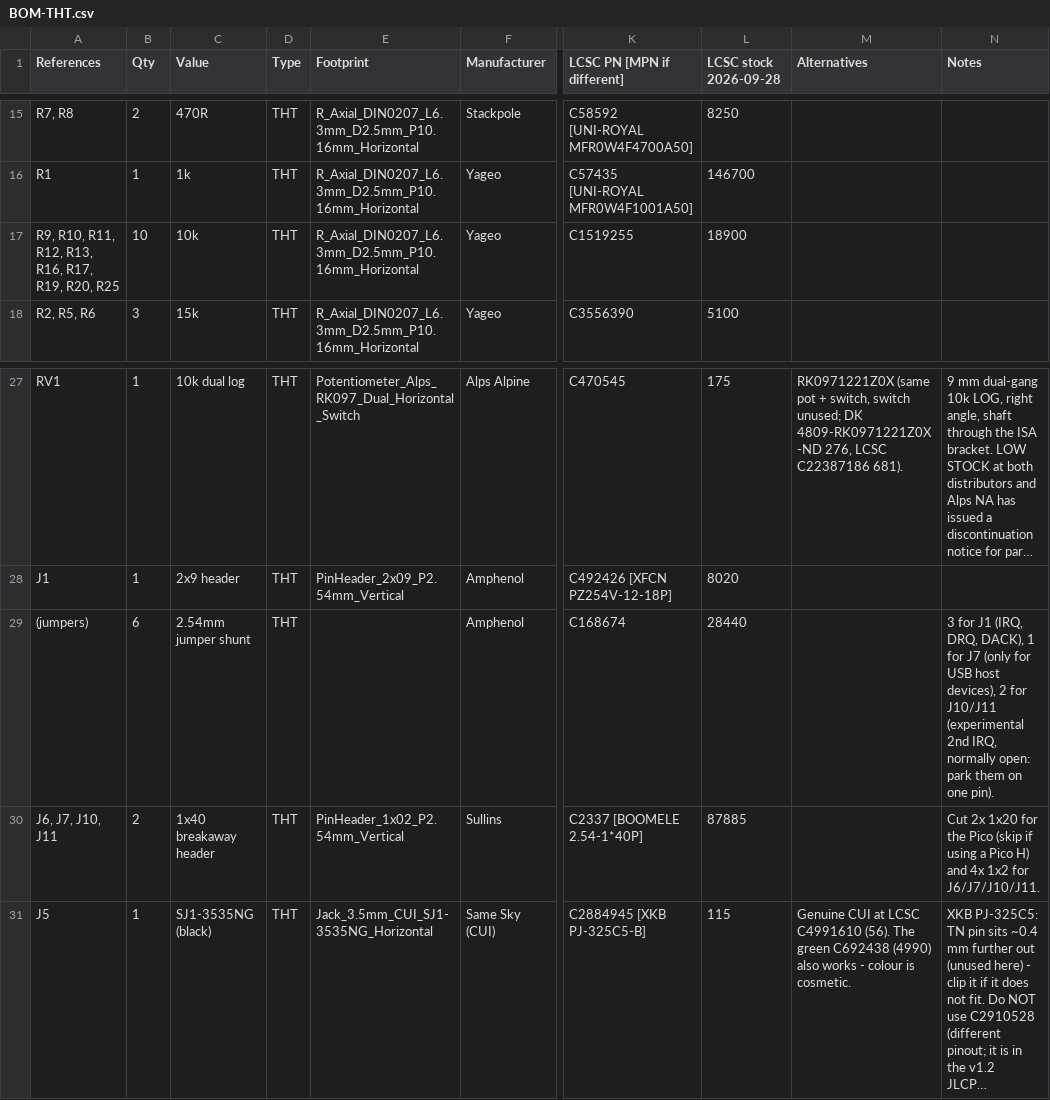
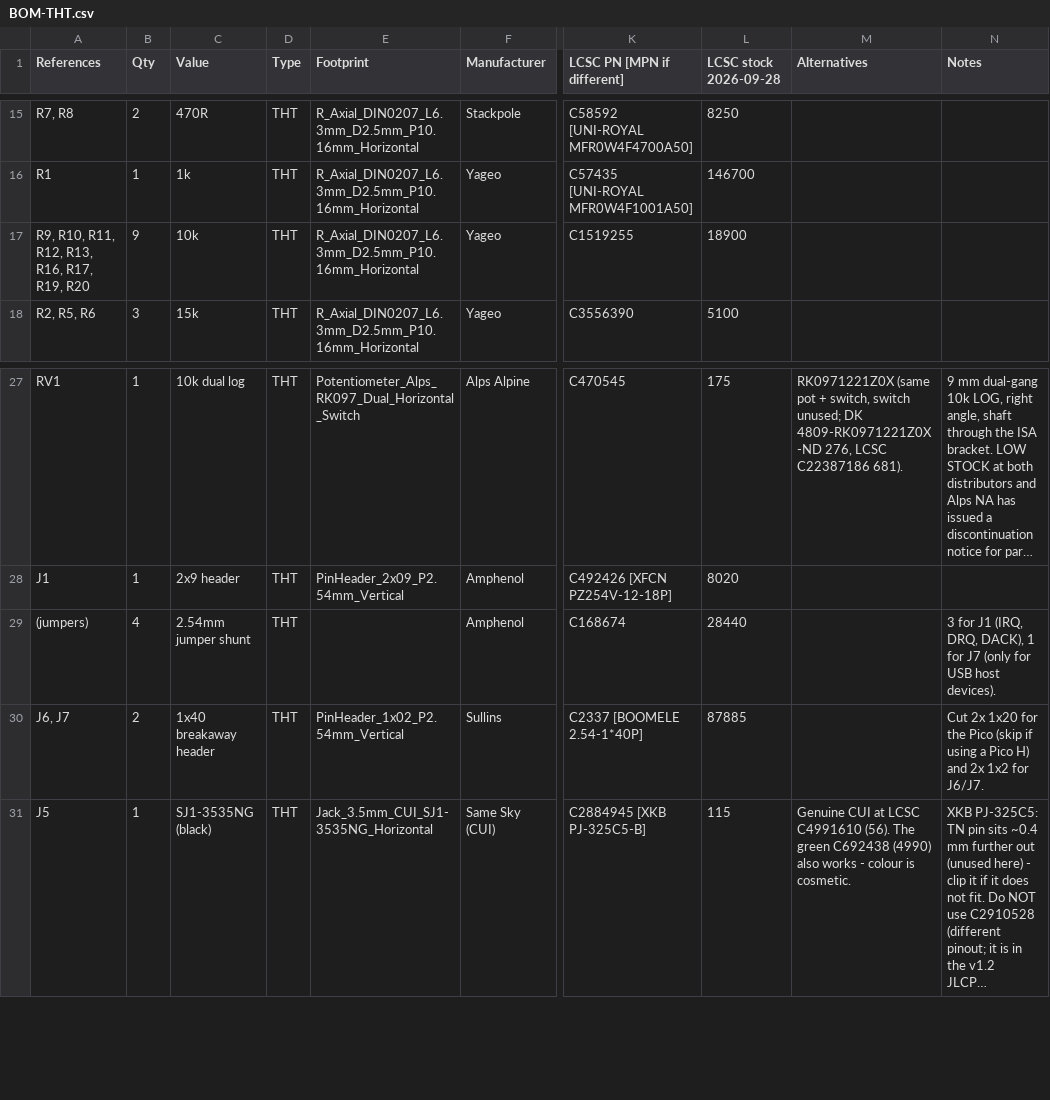
Before and after one commit to waagbo/picogus, a CSV file: hw-tht/BOM-THT.csv, drawn as a sheet; only a part is shown, gaps mark what is left out; long unchanged cells end in …; the diff names each change by its address in the sheet, - before the commit and + after, or states it on an @@ line.

```diff
--- a/hw-tht/BOM-THT.csv
+++ b/hw-tht/BOM-THT.csv
-A17 (References): R9, R10, R11, R12, R13, R16, R17, R19, R20, R25
+A17 (References): R9, R10, R11, R12, R13, R16, R17, R19, R20
-B17 (Qty): 10
+B17 (Qty): 9
-B29 (Qty): 6
+B29 (Qty): 4
-N29 (Notes): …USB host devices), 2 for J10/J11 (experimental 2nd IRQ, normally open: park them on one pin).
+N29 (Notes): …USB host devices).
-A30 (References): J6, J7, J10, J11
+A30 (References): J6, J7
-N30 (Notes): …H) and 4x 1x2 for J6/J7/J10/J11.
+N30 (Notes): …H) and 2x 1x2 for J6/J7.
```
Also changed, not shown: hw-smd/BOM-SMD-digikey-upload.csv, hw-smd/BOM-SMD.csv, 14 other files.
